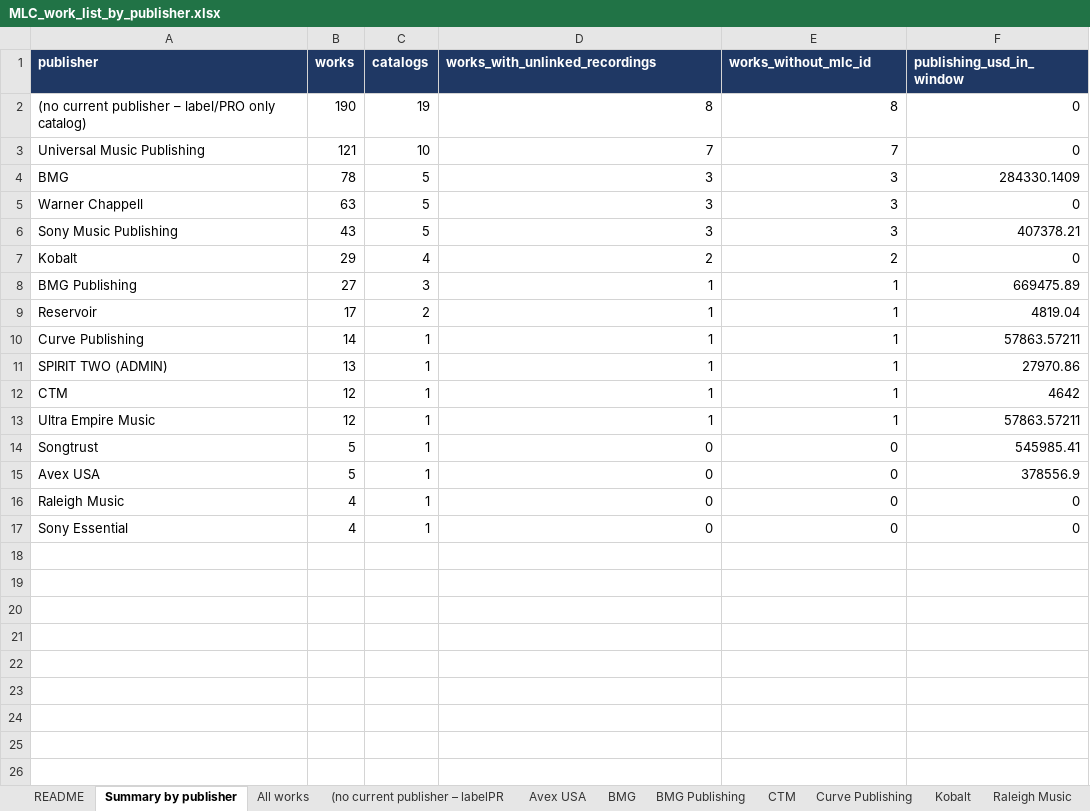
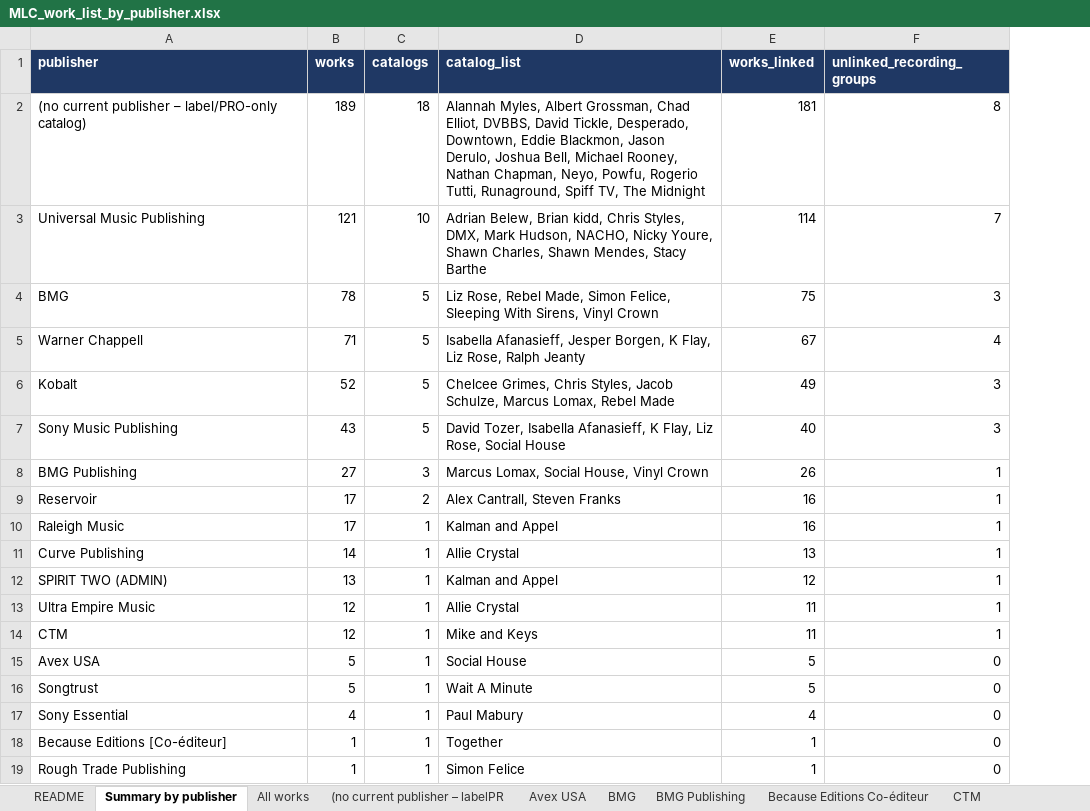
Before and after one commit to alexgramatzki/learning, an Excel workbook: portfolio_collection_audit/MLC_work_list_by_publisher.xlsx, sheet Summary by publisher, drawn as a sheet; values as stored, in another font and other column widths than the file's, no borders; removed rows and columns are numbered as before the commit, all else as after; the diff names each change by its address in the sheet, - before the commit and + after, or states it on an @@ line.

```diff
--- a/portfolio_collection_audit/MLC_work_list_by_publisher.xlsx (sheet Summary by publisher)
+++ b/portfolio_collection_audit/MLC_work_list_by_publisher.xlsx (sheet Summary by publisher)
+sheet tab: Because Editions Co-éditeur
+column E (works_linked), rows 3-5: 114 | 75 | 67; rows 7-9: 40 | 26 | 16; rows 11-13: 13 | 12 | 11; row 15: 5; row 17: 4
-column F (publishing_usd_in_window), rows 3-6: 0 | 284330.1409 | 0 | 407378.21; rows 8-11: 669475.89 | 4819.04 | 57863.57211 | 27970.86; row 13: 57863.57211; row 15: 378556.9; row 17: 0
-D1: works_with_unlinked_recordings
+D1: catalog_list
-F1: works_without_mlc_id
+F1: unlinked_recording_groups
-row 2: (no current publisher – label/PRO only catalog) | 190 | 19 | 8 | 8 | 0
+row 2: (no current publisher – label/PRO-only catalog) | 189 | 18 | Alannah Myles, Albert Grossman, Chad Elliot, DVBBS, David Tickle, Desperado, Downtown, Eddie Blackmon, Jason Derulo, Joshua Bell, Michael Rooney, Nathan Chapman, Neyo, Powfu, Rogerio Tutti, Runaground, Spiff TV, The Midnight | 181 | 8
-D3 (catalog_list): 7
+D3 (catalog_list): Adrian Belew, Brian kidd, Chris Styles, DMX, Mark Hudson, NACHO, Nicky Youre, Shawn Charles, Shawn Mendes, Stacy Barthe
-D4 (catalog_list): 3
+D4 (catalog_list): Liz Rose, Rebel Made, Simon Felice, Sleeping With Sirens, Vinyl Crown
-B5 (works): 63
+B5 (works): 71
-D5 (catalog_list): 3
+D5 (catalog_list): Isabella Afanasieff, Jesper Borgen, K Flay, Liz Rose, Ralph Jeanty
-F5 (unlinked_recording_groups): 3
+F5 (unlinked_recording_groups): 4
+row 6: Kobalt | 52 | 5 | Chelcee Grimes, Chris Styles, Jacob Schulze, Marcus Lomax, Rebel Made | 49 | 3
-D7 (catalog_list): 3
+D7 (catalog_list): David Tozer, Isabella Afanasieff, K Flay, Liz Rose, Social House
-row 7: Kobalt | 29 | 4 | 2 | 2 | 0
-D8 (catalog_list): 1
+D8 (catalog_list): Marcus Lomax, Social House, Vinyl Crown
-D9 (catalog_list): 1
+D9 (catalog_list): Alex Cantrall, Steven Franks
+row 10: Raleigh Music | 17 | 1 | Kalman and Appel | 16 | 1
-D11 (catalog_list): 1
+D11 (catalog_list): Allie Crystal
-D12 (catalog_list): 1
+D12 (catalog_list): Kalman and Appel
-row 12: CTM | 12 | 1 | 1 | 1 | 4642
-D13 (catalog_list): 1
+D13 (catalog_list): Allie Crystal
-row 14: Songtrust | 5 | 1 | 0 | 0 | 545985.41
+row 14: CTM | 12 | 1 | Mike and Keys | 11 | 1
-D15 (catalog_list): 0
+D15 (catalog_list): Social House
-row 16: Raleigh Music | 4 | 1 | 0 | 0 | 0
+row 16: Songtrust | 5 | 1 | Wait A Minute | 5 | 0
-D17 (catalog_list): 0
+D17 (catalog_list): Paul Mabury
+row 18: Because Editions [Co-éditeur] | 1 | 1 | Together | 1 | 0
+row 19: Rough Trade Publishing | 1 | 1 | Simon Felice | 1 | 0
```
Also changed, not shown: sheet All works, sheet BMG, sheet (no current publisher – labelPR, sheet Kobalt, sheet Sony Music Publishing, sheet Universal Music Publishing, 12 more sheets, other sheet tabs, 1 other file.
